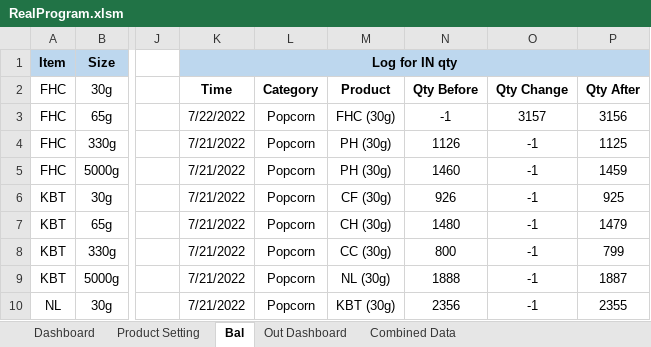
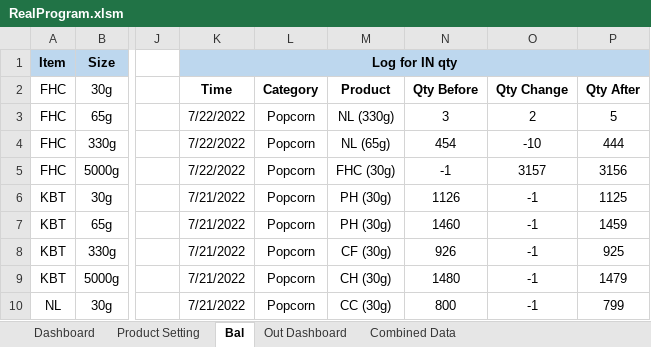
Before and after one commit to TKG-IT-team/Inventory-System, an Excel workbook: RealProgram.xlsm, sheet Bal, drawn as a sheet; only a part is shown, gaps mark what is left out; values as stored, in another font and other column widths than the file's, no borders; charts and pictures and conditional formats not drawn; the diff covers the shown part only; the diff names each change by its address in the sheet, - before the commit and + after, or states it on an @@ line.

Commit message:
Update real data

```diff
--- a/RealProgram.xlsm (sheet Bal)
+++ b/RealProgram.xlsm (sheet Bal)
-M3: FHC (30g)
+M3: NL (330g)
-N3: -1
+N3: 3
-O3: 3157
+O3: 2
-P3: 3156
+P3: 5
-K4:K5 (Log for IN qty): 7/21/2022
+K4:K5 (Log for IN qty): 7/22/2022
-M4: PH (30g)
+M4: NL (65g)
-N4: 1126
+N4: 454
-O4: -1
+O4: -10
-P4: 1125
+P4: 444
-M5: PH (30g)
+M5: FHC (30g)
-N5: 1460
+N5: -1
-O5: -1
+O5: 3157
-P5: 1459
+P5: 3156
-M6: CF (30g)
+M6: PH (30g)
-N6: 926
+N6: 1126
-P6: 925
+P6: 1125
-M7: CH (30g)
+M7: PH (30g)
-N7: 1480
+N7: 1460
-P7: 1479
+P7: 1459
-M8: CC (30g)
+M8: CF (30g)
-N8: 800
+N8: 926
-P8: 799
+P8: 925
-M9: NL (30g)
+M9: CH (30g)
-N9: 1888
+N9: 1480
-P9: 1887
+P9: 1479
-M10: KBT (30g)
+M10: CC (30g)
-N10: 2356
+N10: 800
-P10: 2355
+P10: 799
```
Also changed, not shown: 2 added rows, 2 removed rows and 111 edited cells elsewhere in this sheet, formulas that keep their value, charts or pictures.
